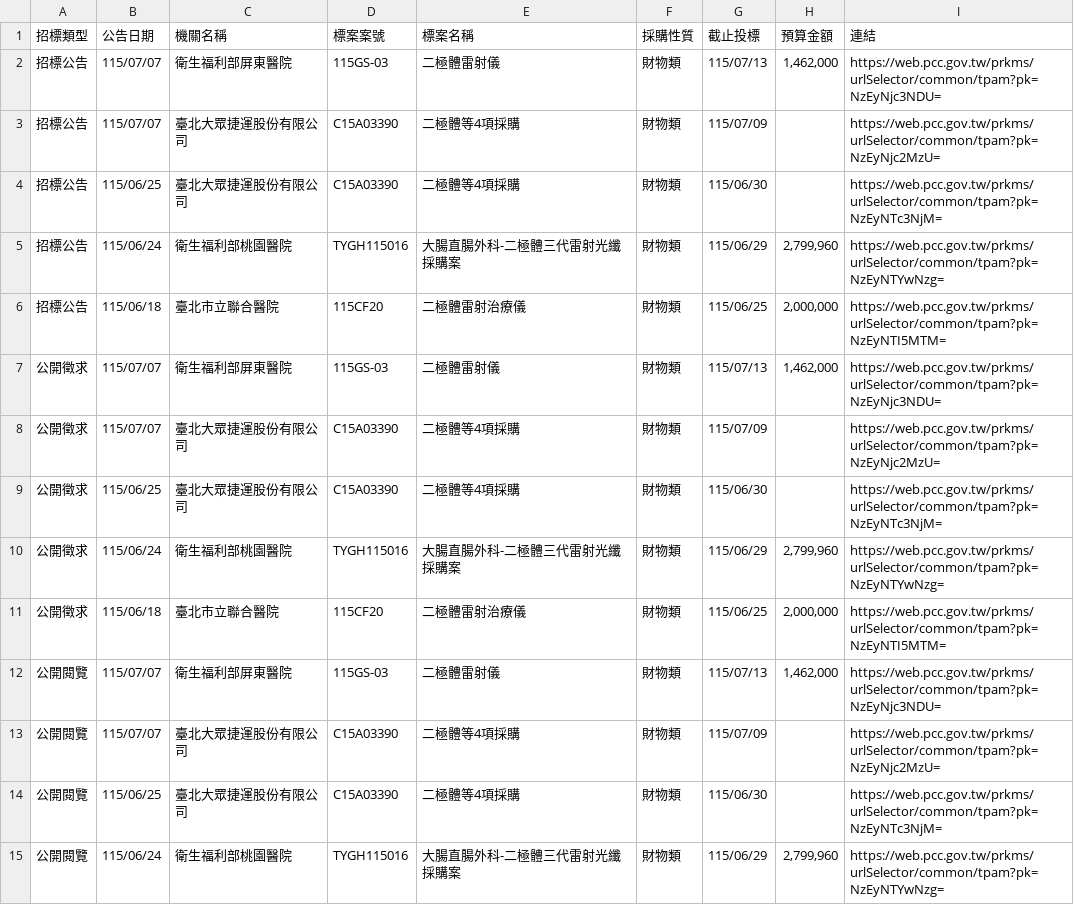
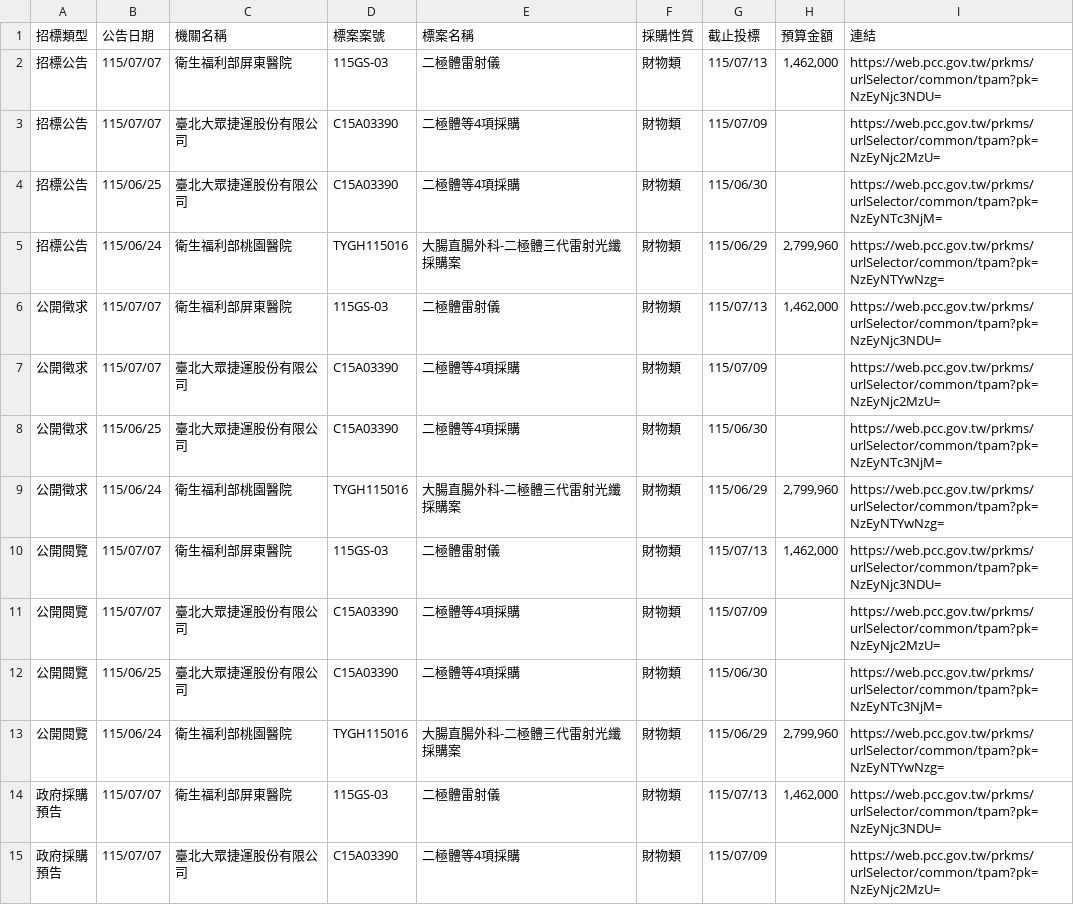
Before and after one commit to one393143/tender-tracker, a CSV file: data/task_1776236767182.csv, drawn as a sheet; only a part is shown; the shorter side is filled out with more unchanged rows; the diff covers the shown part only; the diff names each change by its address in the sheet, - before the commit and + after, or states it on an @@ line.

```diff
--- a/data/task_1776236767182.csv
+++ b/data/task_1776236767182.csv
-row 6: 招標公告 | 115/06/18 | 臺北市立聯合醫院 | 115CF20 | 二極體雷射治療儀 | 財物類 | 115/06/25 | 2,000,000 | https://web.pcc.gov.tw/prkms/urlSelector/common/tpam?pk=NzEyNTI5MTM=
-row 11: 公開徵求 | 115/06/18 | 臺北市立聯合醫院 | 115CF20 | 二極體雷射治療儀 | 財物類 | 115/06/25 | 2,000,000 | https://web.pcc.gov.tw/prkms/urlSelector/common/tpam?pk=NzEyNTI5MTM=
```
Also changed, not shown: 2 removed rows elsewhere in this file, 1 other file.
